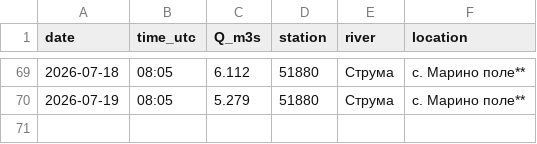
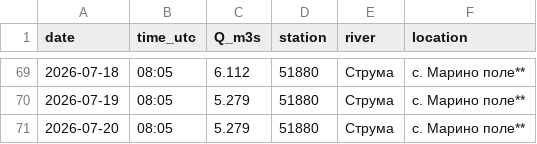
Before and after one commit to tsirogk/struma-monitor, a CSV file: data/struma_flow.csv, drawn as a sheet; only a part is shown, gaps mark what is left out; the diff names each change by its address in the sheet, - before the commit and + after, or states it on an @@ line.

Commit message:
data update

```diff
--- a/data/struma_flow.csv
+++ b/data/struma_flow.csv
+row 71: 2026-07-20 | 08:05 | 5.279 | 51880 | Струма | с. Марино поле**
```
Also changed, not shown: 1 other file.
